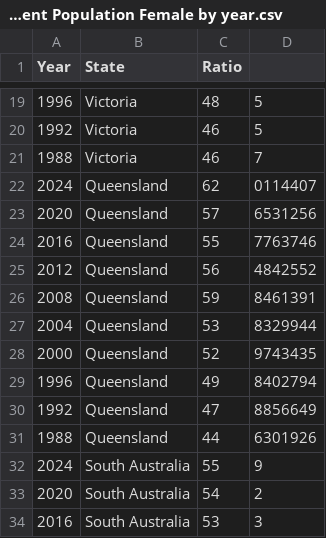
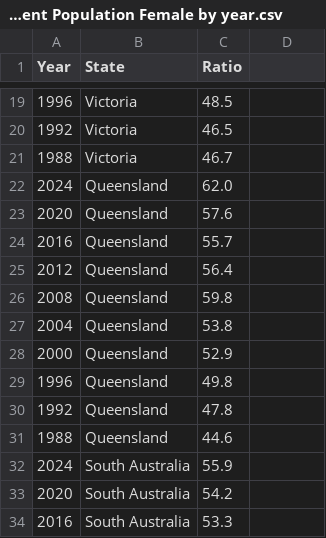
Before and after one commit to isut0003/3179, a CSV file: Employment Population Female by year.csv, drawn as a sheet; only a part is shown, gaps mark what is left out; the diff covers the shown part only.

```diff
--- a/Employment Population Female by year.csv
+++ b/Employment Population Female by year.csv
@@ -19,16 +19,16 @@ Year,State,Ratio
-1996,Victoria,48,5
-1992,Victoria,46,5
-1988,Victoria,46,7
-2024,Queensland,62,0114407
-2020,Queensland,57,6531256
-2016,Queensland,55,7763746
-2012,Queensland,56,4842552
-2008,Queensland,59,8461391
-2004,Queensland,53,8329944
-2000,Queensland,52,9743435
-1996,Queensland,49,8402794
-1992,Queensland,47,8856649
-1988,Queensland,44,6301926
-2024,South Australia,55,9
-2020,South Australia,54,2
-2016,South Australia,53,3
+1996,Victoria,48.5
+1992,Victoria,46.5
+1988,Victoria,46.7
+2024,Queensland,62.0
+2020,Queensland,57.6
+2016,Queensland,55.7
+2012,Queensland,56.4
+2008,Queensland,59.8
+2004,Queensland,53.8
+2000,Queensland,52.9
+1996,Queensland,49.8
+1992,Queensland,47.8
+1988,Queensland,44.6
+2024,South Australia,55.9
+2020,South Australia,54.2
+2016,South Australia,53.3
```
Also changed, not shown: 128 edited cells elsewhere in this file.
